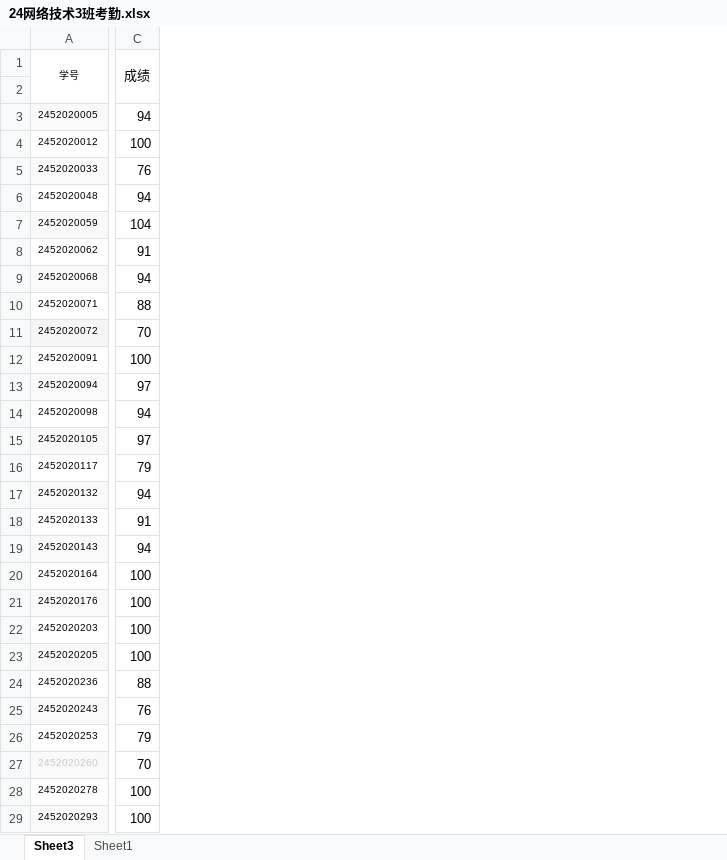
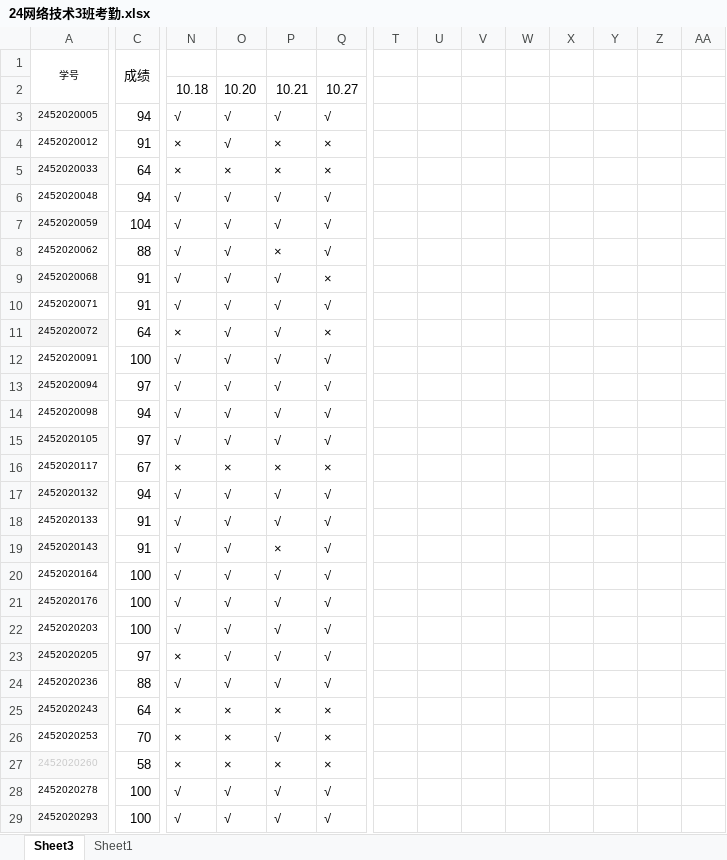
Before and after one commit to chinagjs/Computer-Network-Technology-3-2024, an Excel workbook: 24网络技术3班考勤.xlsx, sheet Sheet3, drawn as a sheet; only a part is shown, gaps mark what is left out; values as stored, in another font and other column widths than the file's, no borders; conditional formats not drawn; the diff covers the shown part only; the diff names each change by its address in the sheet, - before the commit and + after, or states it on an @@ line.

Commit message:
Add files via upload
10.27

```diff
--- a/24网络技术3班考勤.xlsx (sheet Sheet3)
+++ b/24网络技术3班考勤.xlsx (sheet Sheet3)
+column N, rows 2-29: 10.18 | √ | × | × | √ | √ | √ | √ | √ | × | √ | √ | √ | √ | × | √ | √ | √ | √ | √ | √ | × | √ | × | × | × | √ | √
+column O, rows 2-29: 10.20 | √ | √ | × | √ | √ | √ | √ | √ | √ | √ | √ | √ | √ | × | √ | √ | √ | √ | √ | √ | √ | √ | × | × | × | √ | √
+column P, rows 2-29: 10.21 | √ | × | × | √ | √ | × | √ | √ | √ | √ | √ | √ | √ | × | √ | √ | × | √ | √ | √ | √ | √ | × | √ | × | √ | √
+column Q, rows 2-29: 10.27 | √ | × | × | √ | √ | √ | × | √ | × | √ | √ | √ | √ | × | √ | √ | √ | √ | √ | √ | √ | √ | × | × | × | √ | √
+column T, empty
+column U, empty
+column V, empty
+column W, empty
+column X, empty
+column Y, empty
+column Z, empty
+column AA, empty
-C4: 100
+C4: 91
-C5: 76
+C5: 64
-C8: 91
+C8: 88
-C9: 94
+C9: 91
-C10: 88
+C10: 91
-C11: 70
+C11: 64
-C16: 79
+C16: 67
-C19: 94
+C19: 91
-C23: 100
+C23: 97
-C25: 76
+C25: 64
-C26: 79
+C26: 70
-C27: 70
+C27: 58
```
Also changed, not shown: 37 added columns, 14 edited cells and merged cells elsewhere in this sheet, sheet Sheet1, formulas that keep their value.
